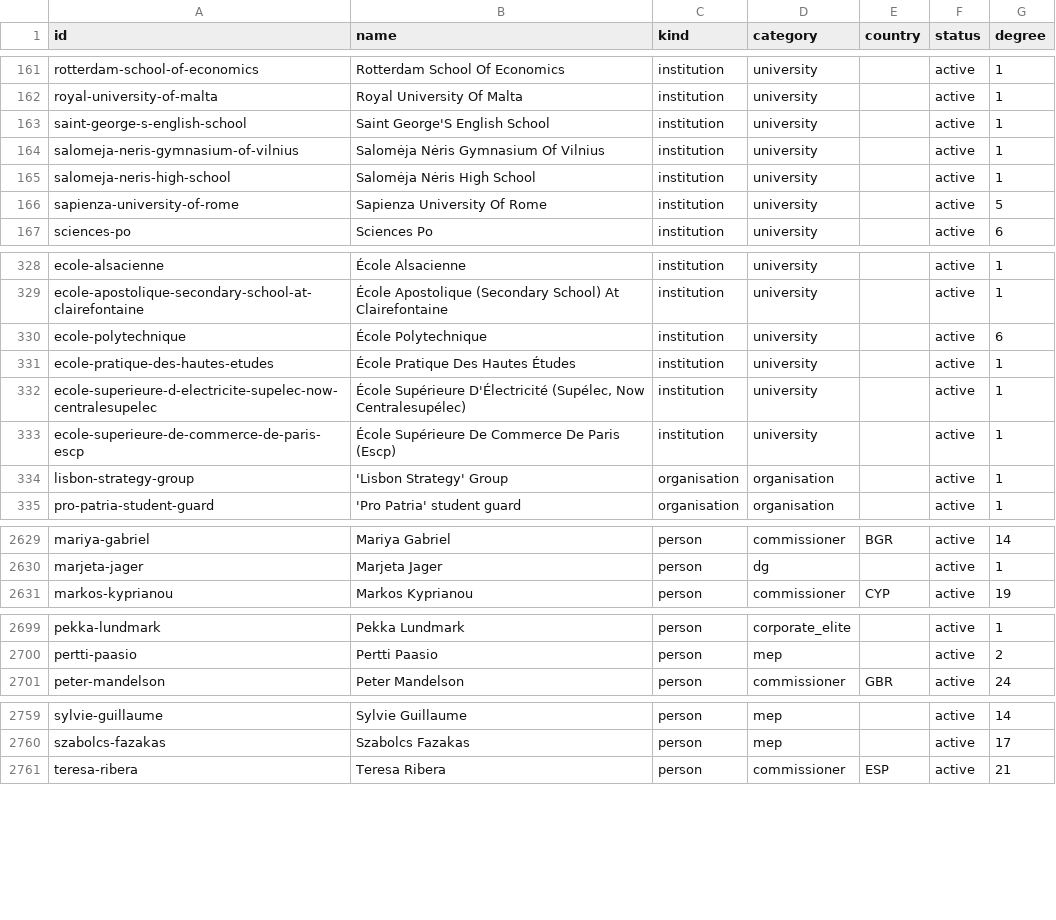
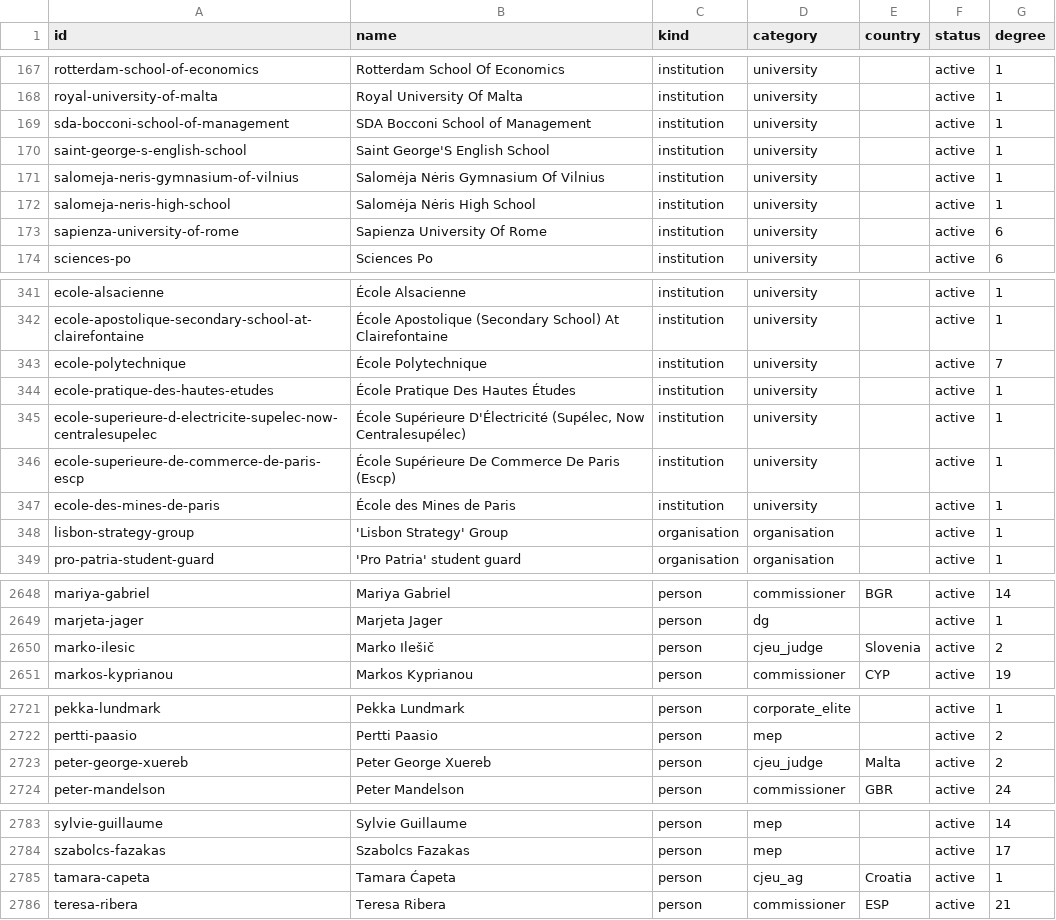
Before and after one commit to GavinMendelGleason/euro-sdt, a CSV file: graph/nodes.csv, drawn as a sheet; only a part is shown, gaps mark what is left out; the diff covers the shown part only.

Commit message:
Acquire official education sources for CJEU, Commission DGs, and corporate elites

```diff
--- a/graph/nodes.csv
+++ b/graph/nodes.csv
@@ -162,2 +168,3 @@ rotterdam-school-of-economics,Rotterdam School Of Economics,institution,universi
 royal-university-of-malta,Royal University Of Malta,institution,university,,active,1
+sda-bocconi-school-of-management,SDA Bocconi School of Management,institution,university,,active,1
 saint-george-s-english-school,Saint George'S English School,institution,university,,active,1
@@ -165,3 +172,3 @@ salomeja-neris-gymnasium-of-vilnius,Salomėja Nėris Gymnasium Of Vilnius,instit
 salomeja-neris-high-school,Salomėja Nėris High School,institution,university,,active,1
-sapienza-university-of-rome,Sapienza University Of Rome,institution,university,,active,5
+sapienza-university-of-rome,Sapienza University Of Rome,institution,university,,active,6
 sciences-po,Sciences Po,institution,university,,active,6
@@ -329,3 +342,3 @@ ecole-alsacienne,École Alsacienne,institution,university,,active,1
 ecole-apostolique-secondary-school-at-clairefontaine,École Apostolique (Secondary School) At Clairefontaine,institution,university,,active,1
-ecole-polytechnique,École Polytechnique,institution,university,,active,6
+ecole-polytechnique,École Polytechnique,institution,university,,active,7
 ecole-pratique-des-hautes-etudes,École Pratique Des Hautes Études,institution,university,,active,1
@@ -333,2 +346,3 @@ ecole-superieure-d-electricite-supelec-now-centralesupelec,"École Supérieure D
 ecole-superieure-de-commerce-de-paris-escp,École Supérieure De Commerce De Paris (Escp),institution,university,,active,1
+ecole-des-mines-de-paris,École des Mines de Paris,institution,university,,active,1
 lisbon-strategy-group,'Lisbon Strategy' Group,organisation,organisation,,active,1
@@ -2630,2 +2649,3 @@ mariya-gabriel,Mariya Gabriel,person,commissioner,BGR,active,14
 marjeta-jager,Marjeta Jager,person,dg,,active,1
+marko-ilesic,Marko Ilešič,person,cjeu_judge,Slovenia,active,2
 markos-kyprianou,Markos Kyprianou,person,commissioner,CYP,active,19
@@ -2700,2 +2722,3 @@ pekka-lundmark,Pekka Lundmark,person,corporate_elite,,active,1
 pertti-paasio,Pertti Paasio,person,mep,,active,2
+peter-george-xuereb,Peter George Xuereb,person,cjeu_judge,Malta,active,2
 peter-mandelson,Peter Mandelson,person,commissioner,GBR,active,24
@@ -2760,2 +2784,3 @@ sylvie-guillaume,Sylvie Guillaume,person,mep,,active,14
 szabolcs-fazakas,Szabolcs Fazakas,person,mep,,active,17
+tamara-capeta,Tamara Ćapeta,person,cjeu_ag,Croatia,active,1
 teresa-ribera,Teresa Ribera,person,commissioner,ESP,active,21
```
Also changed, not shown: 22 added rows and 5 edited cells elsewhere in this file, 56 other files.
